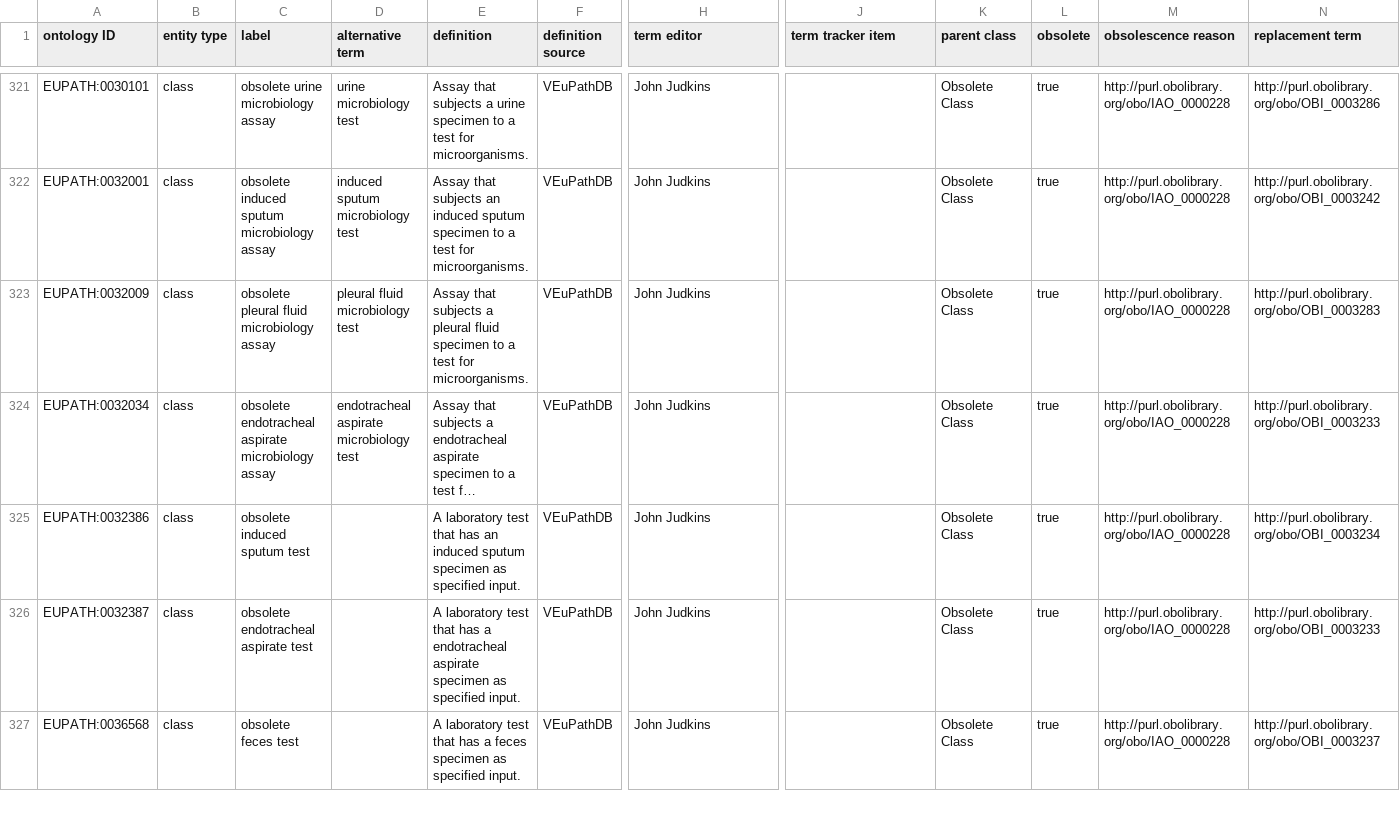
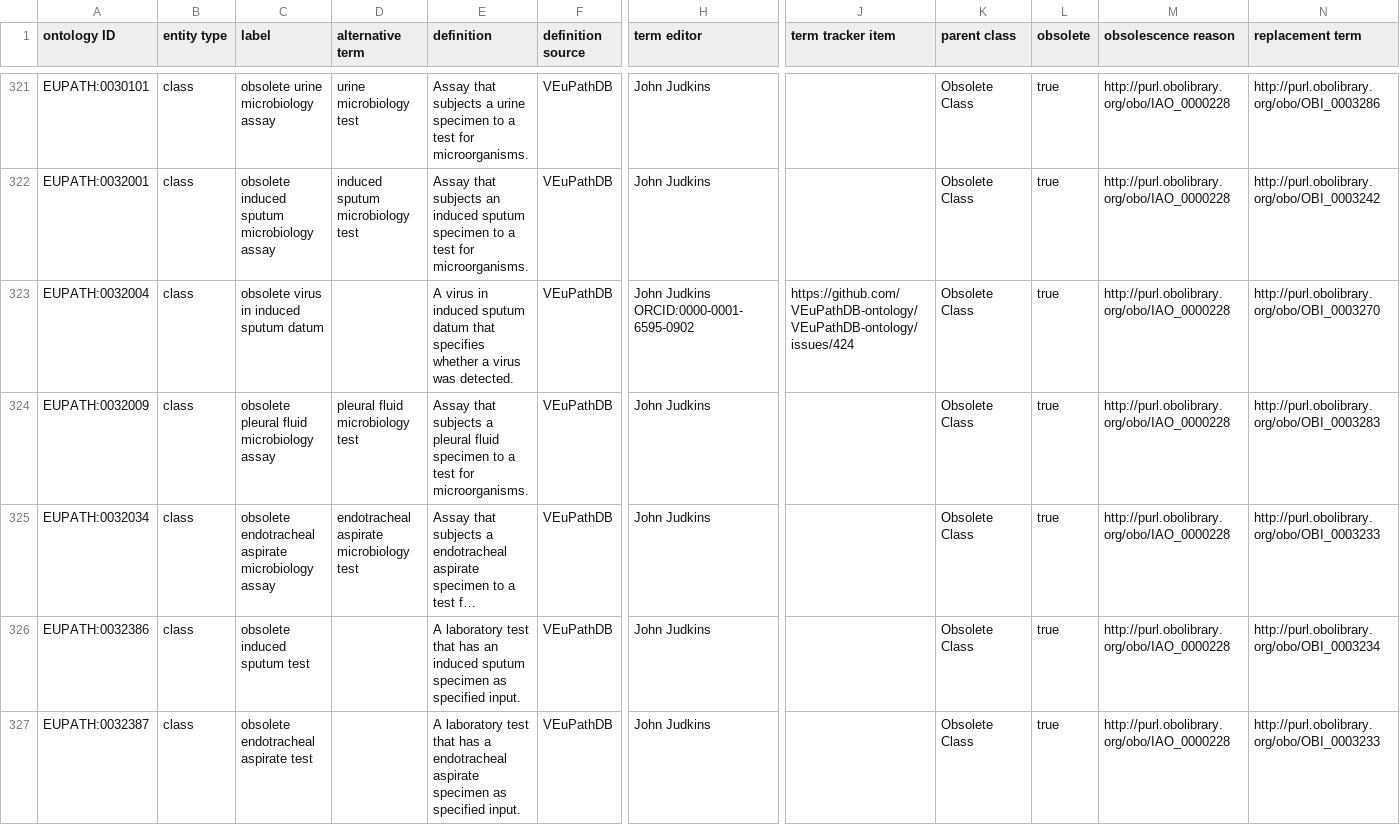
Before and after one commit to VEuPathDB-ontology/VEuPathDB-ontology, a TSV file: src/ontology/templates/obsolete.tsv, drawn as a sheet; only a part is shown, gaps mark what is left out; the shorter side is filled out with more unchanged rows; long unchanged cells end in …; rows hold the shown columns only; the diff covers the shown part only; the diff names each change by its address in the sheet, - before the commit and + after, or states it on an @@ line.

Commit message:
replaced 2 data terms w/OBI IDs

```diff
--- a/src/ontology/templates/obsolete.tsv
+++ b/src/ontology/templates/obsolete.tsv
+row 323: EUPATH:0032004 | class | obsolete virus in induced sputum datum |  | A virus in induced sputum datum that specifies whether a virus was detected. | VEuPathDB | John Judkins ORCID:0000-0001-6595-0902 | https://github.com/VEuPathDB-ontology/VEuPathDB-ontology/issues/424 | Obsolete Class | true | http://purl.obolibrary.org/obo/IAO_0000228 | http://purl.obolibrary.org/obo/OBI_0003270
```
Also changed, not shown: 1 added row elsewhere in this file, src/ontology/templates/presence_data.tsv, 2 other files.
